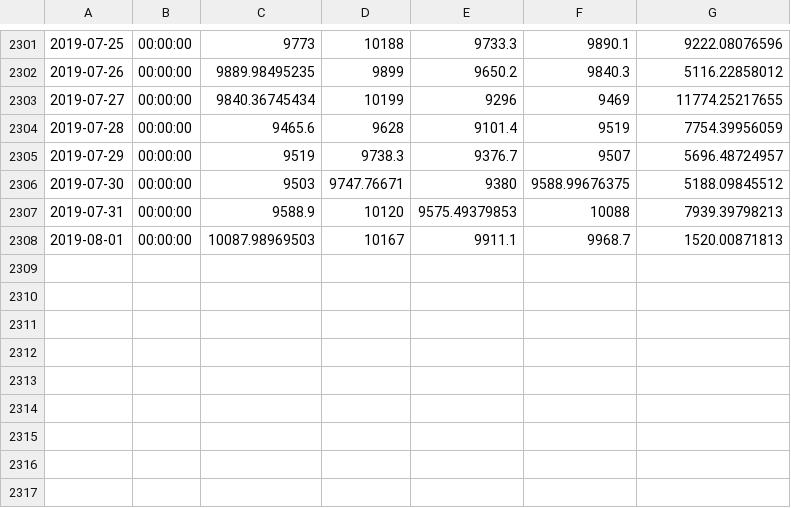
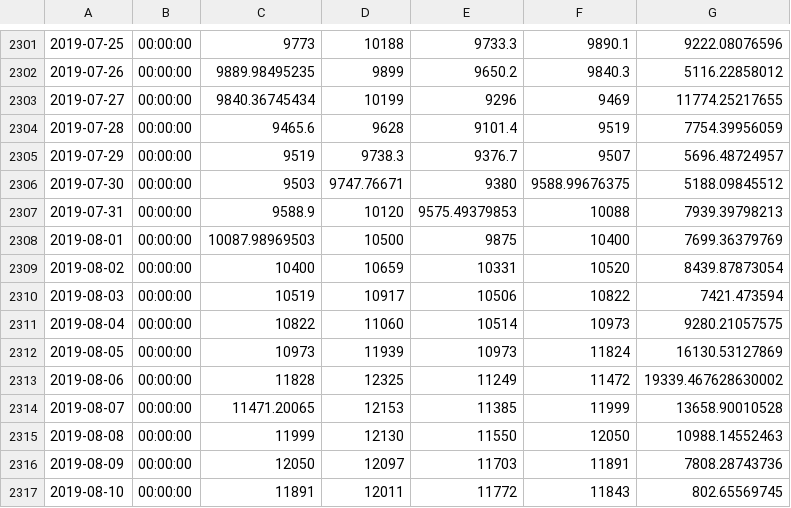
Before and after one commit to Bincentive/TradingData, a CSV file: Bitfinex/bitfinex-BTC-USD-1d/bitfinex-BTC-USD-1d.csv, drawn as a sheet; only a part is shown, gaps mark what is left out.

Commit message:
2019/08/10 update data

```diff
--- a/Bitfinex/bitfinex-BTC-USD-1d/bitfinex-BTC-USD-1d.csv
+++ b/Bitfinex/bitfinex-BTC-USD-1d/bitfinex-BTC-USD-1d.csv
@@ -2307,2 +2307,11 @@
 2019-07-31,00:00:00,9588.9,10120,9575.49379853,10088,7939.39798213
-2019-08-01,00:00:00,10087.98969503,10167,9911.1,9968.7,1520.00871813
+2019-08-01,00:00:00,10087.98969503,10500,9875,10400,7699.36379769
+2019-08-02,00:00:00,10400,10659,10331,10520,8439.87873054
+2019-08-03,00:00:00,10519,10917,10506,10822,7421.473594
+2019-08-04,00:00:00,10822,11060,10514,10973,9280.21057575
+2019-08-05,00:00:00,10973,11939,10973,11824,16130.53127869
+2019-08-06,00:00:00,11828,12325,11249,11472,19339.467628630002
+2019-08-07,00:00:00,11471.20065,12153,11385,11999,13658.90010528
+2019-08-08,00:00:00,11999,12130,11550,12050,10988.14552463
+2019-08-09,00:00:00,12050,12097,11703,11891,7808.28743736
+2019-08-10,00:00:00,11891,12011,11772,11843,802.65569745
```
Also changed, not shown: Binance/BTC/binance-ADA-BTC-1d.csv, Binance/BTC/binance-EOS-BTC-1d.csv, 27 other files.
